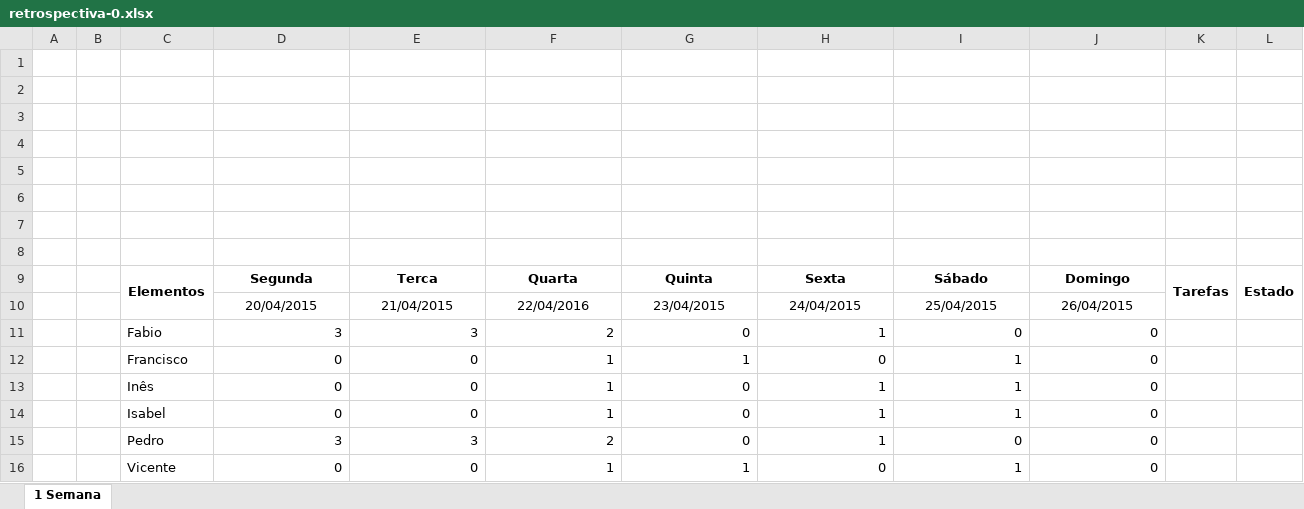
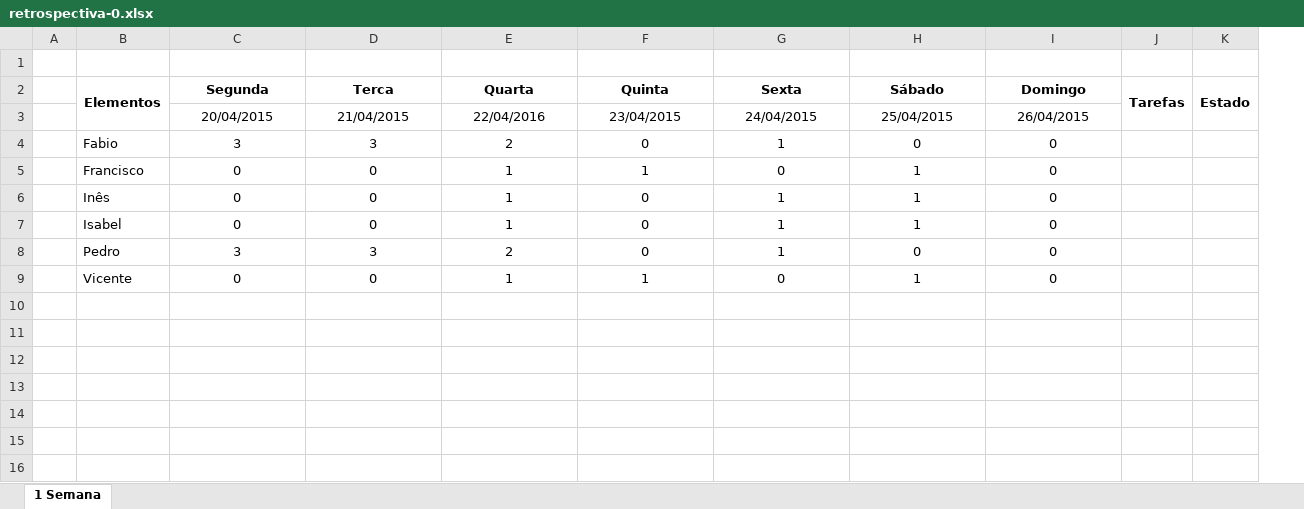
Before and after one commit to isabelcosta/BubbleDocs, an Excel workbook: info/retrospectiva-0.xlsx, sheet 1 Semana, drawn as a sheet; values as stored, in another font and other column widths than the file's, no borders; charts and pictures not drawn; removed rows and columns are numbered as before the commit, all else as after; the diff names each change by its address in the sheet, - before the commit and + after, or states it on an @@ line.

Commit message:
Planeamento do projecto retrospectiva-0.pdf

```diff
--- a/info/retrospectiva-0.xlsx (sheet 1 Semana)
+++ b/info/retrospectiva-0.xlsx (sheet 1 Semana)
-column B, empty
-row 1: (empty)
-row 2: (empty)
-row 3: (empty)
-row 4: (empty)
-row 5: (empty)
-row 6: (empty)
-row 7: (empty)
-C4:I9 alignment: right
+C4:I9 alignment: center
```
Also changed, not shown: charts or pictures, 1 other file.
